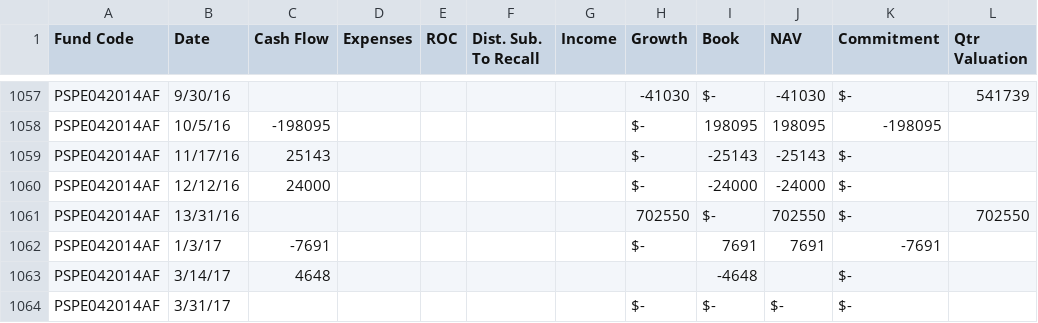
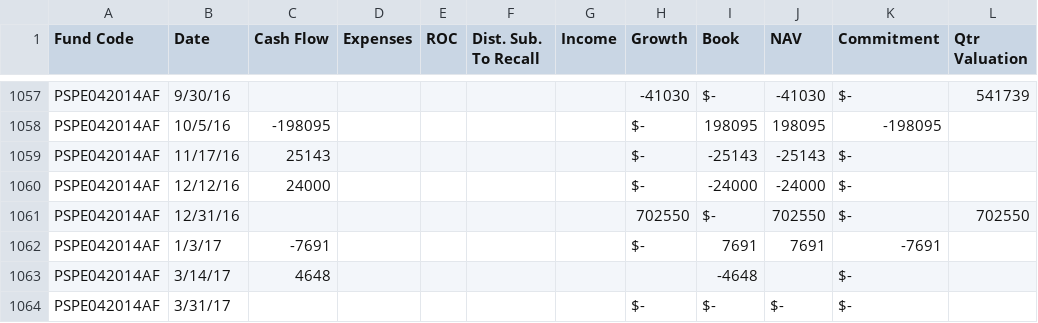
Before and after one commit to jzhang1223/CBA, a CSV file: cbaCashFlowModel.csv, drawn as a sheet; only a part is shown, gaps mark what is left out; the diff names each change by its address in the sheet, - before the commit and + after, or states it on an @@ line.

```diff
--- a/cbaCashFlowModel.csv
+++ b/cbaCashFlowModel.csv
-B1061 (Date): 13/31/16
+B1061 (Date): 12/31/16
```
Also changed, not shown: 4 other files.
